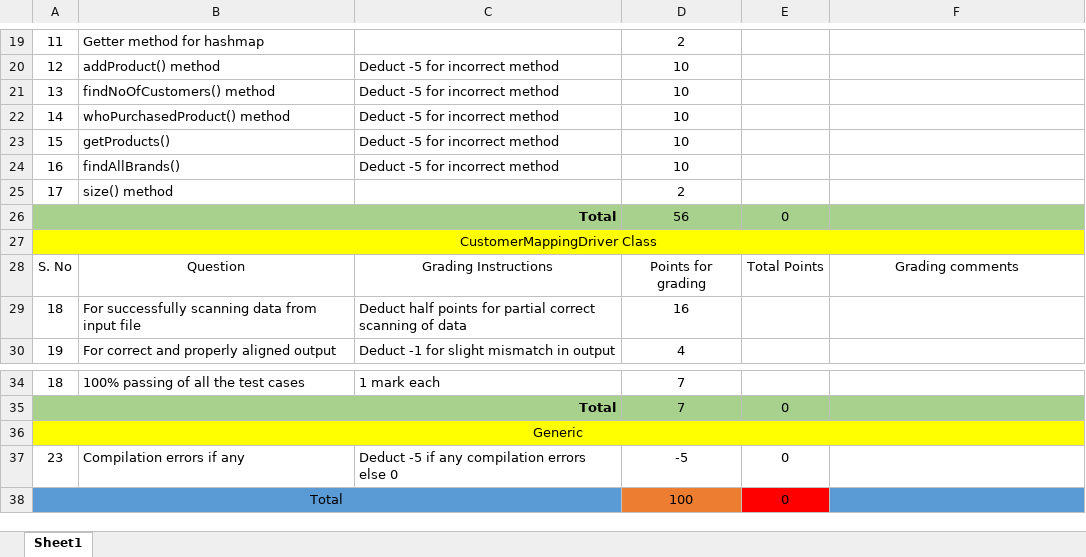
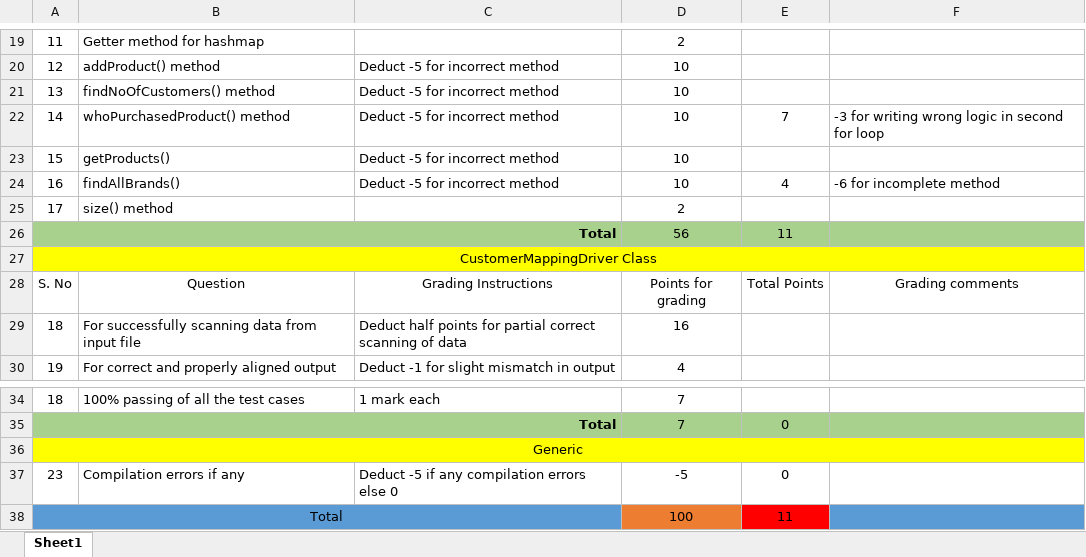
Before and after one commit to vennela-cheekoti/LabExam3Rubrics, an Excel workbook: Kumbham_LabExam03Grading.xlsx, sheet Sheet1, drawn as a sheet; only a part is shown, gaps mark what is left out; values as stored, in another font and other column widths than the file's, no borders; table styles not drawn; the diff names each change by its address in the sheet, - before the commit and + after, or states it on an @@ line.

```diff
--- a/Kumbham_LabExam03Grading.xlsx (sheet Sheet1)
+++ b/Kumbham_LabExam03Grading.xlsx (sheet Sheet1)
-E22: (empty)
+E22: 7
-F22: (empty)
+F22: -3 for writing wrong logic in second for loop
-E24: (empty)
+E24: 4
-F24: (empty)
+F24: -6 for incomplete method
-E26: 0
+E26: 11
-E38: 0
+E38: 11
```
Also changed, not shown: Kandakatla_LabExam03Grading.xlsx, Karanam_LabExam03Grading.xlsx, 13 other files.
